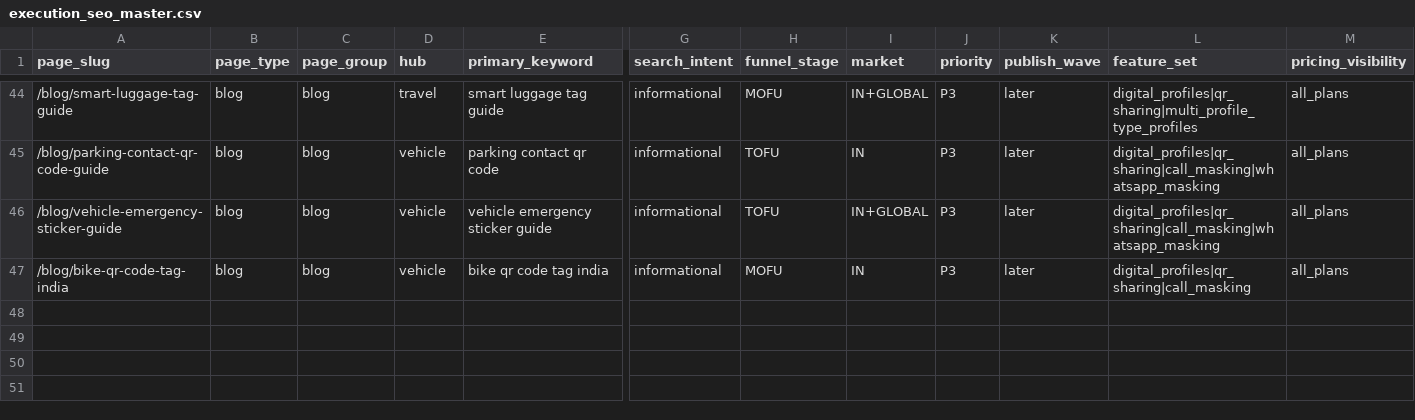
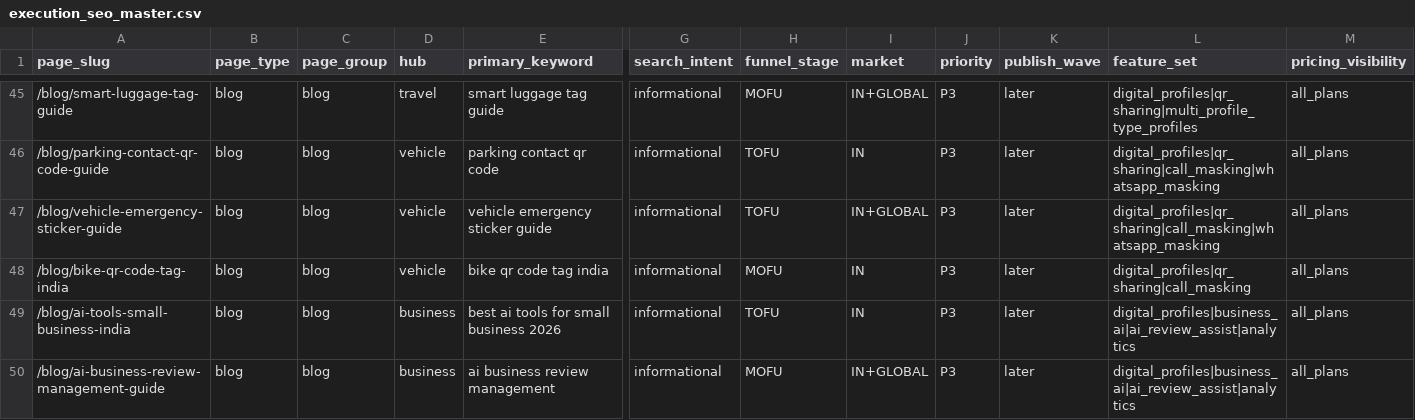
Before and after one commit to vedantacore-admin/profiletap-seo-os, a CSV file: data/keywords/execution_seo_master.csv, drawn as a sheet; only a part is shown, gaps mark what is left out; rows hold the shown columns only; the diff covers the shown part only; the diff names each change by its address in the sheet, - before the commit and + after, or states it on an @@ line.

```diff
--- a/data/keywords/execution_seo_master.csv
+++ b/data/keywords/execution_seo_master.csv
+row 49: /blog/ai-tools-small-business-india | blog | blog | business | best ai tools for small business 2026 | informational | TOFU | IN | P3 | later | digital_profiles|business_ai|ai_review_assist|analytics | all_plans
+row 50: /blog/ai-business-review-management-guide | blog | blog | business | ai business review management | informational | MOFU | IN+GLOBAL | P3 | later | digital_profiles|business_ai|ai_review_assist|analytics | all_plans
```
Also changed, not shown: 2 added rows elsewhere in this file, data/content/content_calendar.csv, data/pages/page_master.csv, 9 other files.
